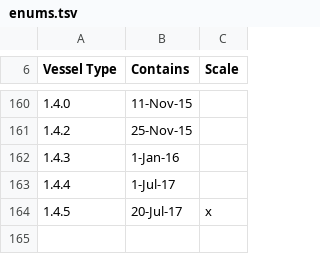
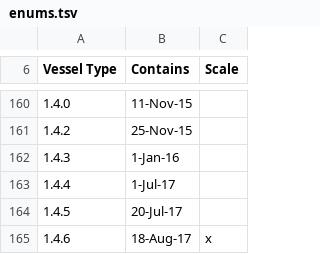
Before and after one commit to PolycraftWorld/polycraft-world, a TSV file: src/main/resources/config/enums.tsv, drawn as a sheet; only a part is shown, gaps mark what is left out; the diff names each change by its address in the sheet, - before the commit and + after, or states it on an @@ line.

```diff
--- a/src/main/resources/config/enums.tsv
+++ b/src/main/resources/config/enums.tsv
-C164 (Scale): x
+C164 (Scale): (empty)
+row 165: 1.4.6 | 18-Aug-17 | x
```
Also changed, not shown: src/main/resources/config/customobject.tsv, src/main/resources/config/inventory.tsv, 6 other files.
